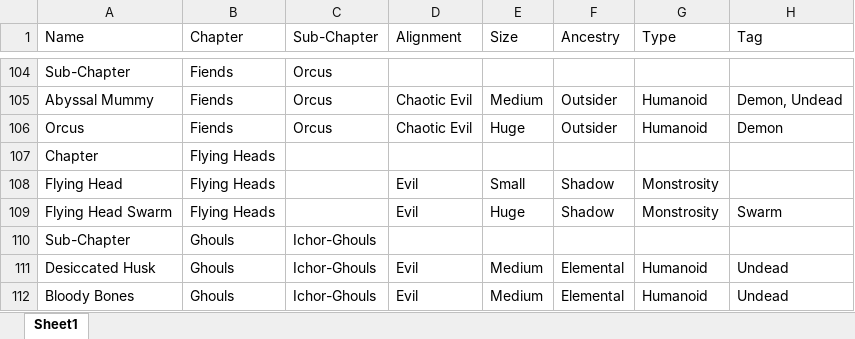
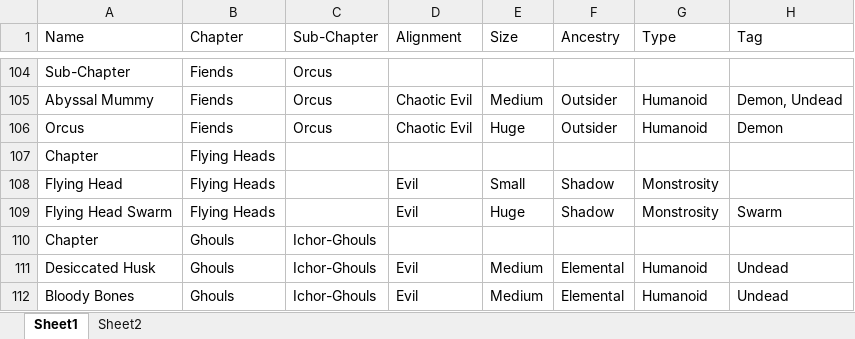
Before and after one commit to Sanglorian/orcus, an Excel workbook: data/Orcus - Monsters.xlsx, sheet Sheet1, drawn as a sheet; only a part is shown, gaps mark what is left out; values as stored, in another font and other column widths than the file's, no borders; the diff covers the shown part only; the diff names each change by its address in the sheet, - before the commit and + after, or states it on an @@ line.

```diff
--- a/data/Orcus - Monsters.xlsx (sheet Sheet1)
+++ b/data/Orcus - Monsters.xlsx (sheet Sheet1)
+sheet tab: Sheet2
-A110 (Name): Sub-Chapter
+A110 (Name): Chapter
```
Also changed, not shown: 9 edited cells elsewhere in this sheet, 1 other file.
